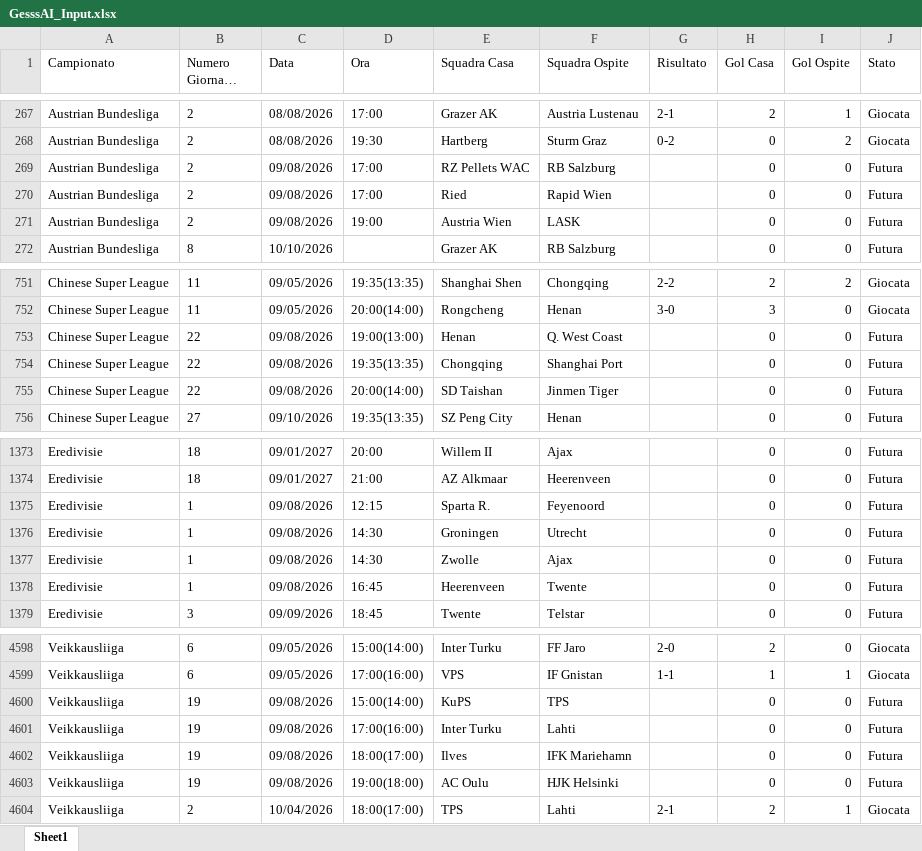
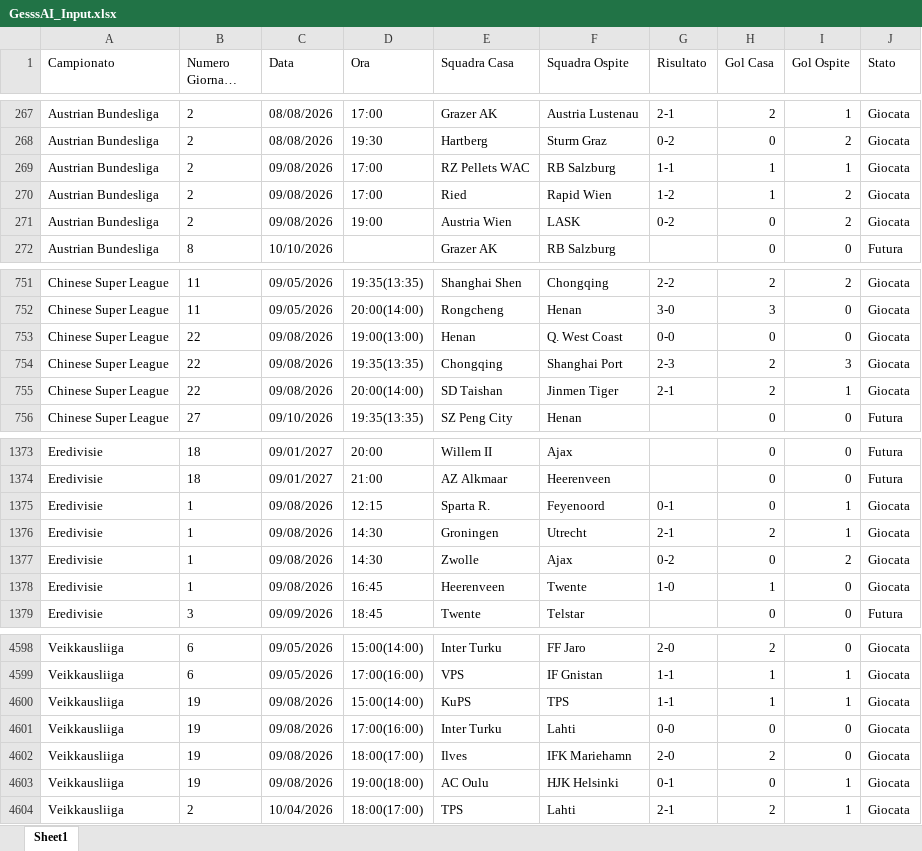
Before and after one commit to Gesss26/GesssAI-Pro, an Excel workbook: GesssAI_Input.xlsx, sheet Sheet1, drawn as a sheet; only a part is shown, gaps mark what is left out; long unchanged cells end in …; values as stored, in another font and other column widths than the file's, no borders; the diff covers the shown part only; the diff names each change by its address in the sheet, - before the commit and + after, or states it on an @@ line.

```diff
--- a/GesssAI_Input.xlsx (sheet Sheet1)
+++ b/GesssAI_Input.xlsx (sheet Sheet1)
-G269 (Risultato): (empty)
+G269 (Risultato): 1-1
-H269:H270 (Gol Casa): 0
+H269:H270 (Gol Casa): 1
-I269 (Gol Ospite): 0
+I269 (Gol Ospite): 1
-J269:J271 (Stato): Futura
+J269:J271 (Stato): Giocata
-G270 (Risultato): (empty)
+G270 (Risultato): 1-2
-I270:I271 (Gol Ospite): 0
+I270:I271 (Gol Ospite): 2
-G271 (Risultato): (empty)
+G271 (Risultato): 0-2
-G753 (Risultato): (empty)
+G753 (Risultato): 0-0
-J753:J755 (Stato): Futura
+J753:J755 (Stato): Giocata
-G754 (Risultato): (empty)
+G754 (Risultato): 2-3
-H754:H755 (Gol Casa): 0
+H754:H755 (Gol Casa): 2
-I754 (Gol Ospite): 0
+I754 (Gol Ospite): 3
-G755 (Risultato): (empty)
+G755 (Risultato): 2-1
-I755 (Gol Ospite): 0
+I755 (Gol Ospite): 1
-G1375 (Risultato): (empty)
+G1375 (Risultato): 0-1
-I1375:I1376 (Gol Ospite): 0
+I1375:I1376 (Gol Ospite): 1
-J1375:J1378 (Stato): Futura
+J1375:J1378 (Stato): Giocata
-G1376 (Risultato): (empty)
+G1376 (Risultato): 2-1
-H1376 (Gol Casa): 0
+H1376 (Gol Casa): 2
-G1377 (Risultato): (empty)
+G1377 (Risultato): 0-2
-I1377 (Gol Ospite): 0
+I1377 (Gol Ospite): 2
-G1378 (Risultato): (empty)
+G1378 (Risultato): 1-0
-H1378 (Gol Casa): 0
+H1378 (Gol Casa): 1
-G4600 (Risultato): (empty)
+G4600 (Risultato): 1-1
-H4600 (Gol Casa): 0
+H4600 (Gol Casa): 1
-I4600 (Gol Ospite): 0
+I4600 (Gol Ospite): 1
-J4600:J4603 (Stato): Futura
+J4600:J4603 (Stato): Giocata
-G4601 (Risultato): (empty)
+G4601 (Risultato): 0-0
-G4602 (Risultato): (empty)
+G4602 (Risultato): 2-0
-H4602 (Gol Casa): 0
+H4602 (Gol Casa): 2
-G4603 (Risultato): (empty)
+G4603 (Risultato): 0-1
-I4603 (Gol Ospite): 0
+I4603 (Gol Ospite): 1
```
Also changed, not shown: 78 edited cells elsewhere in this sheet, 1 other file.
